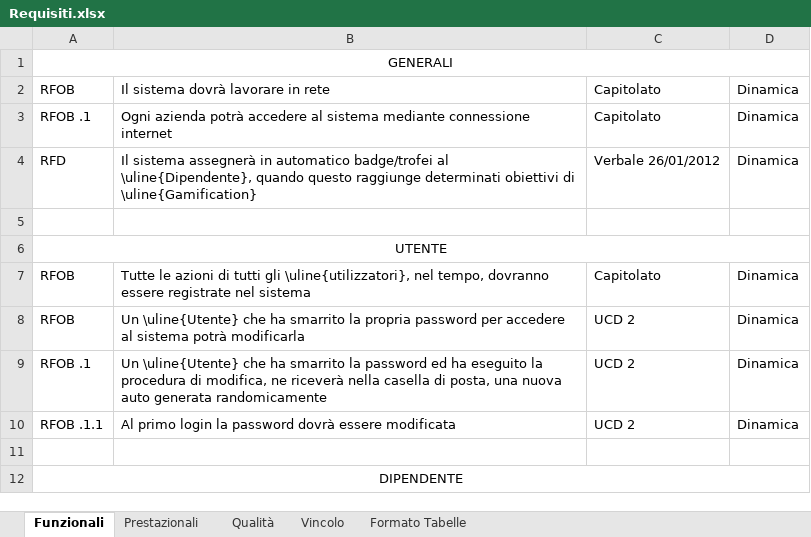
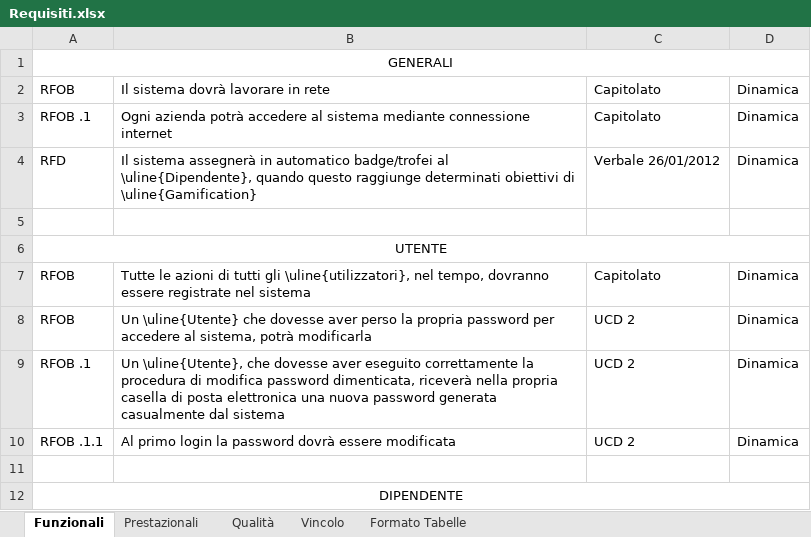
Before and after one commit to TeamCommitted/Team-Committed---Documenti, an Excel workbook: RP/Esterni/Analisi dei Requisiti/Requisiti.xlsx, sheet Funzionali, drawn as a sheet; only a part is shown; values as stored, in another font and other column widths than the file's, no borders; the diff covers the shown part only; the diff names each change by its address in the sheet, - before the commit and + after, or states it on an @@ line.

Commit message:
aggiornamento requisiti

```diff
--- a/RP/Esterni/Analisi dei Requisiti/Requisiti.xlsx (sheet Funzionali)
+++ b/RP/Esterni/Analisi dei Requisiti/Requisiti.xlsx (sheet Funzionali)
-B8: …\uline{Utente} che ha smarrito la propria password per accedere al sistema potrà modificarla
+B8: …\uline{Utente} che dovesse aver perso la propria password per accedere al sistema, potrà modificarla
-B9: Un \uline{Utente} che ha smarrito la password ed ha eseguito la procedura di modifica, ne riceverà nella casella di posta, una nuova auto generata randomicamente
+B9: Un \uline{Utente}, che dovesse aver eseguito correttamente la procedura di modifica password dimenticata, riceverà nella propria casella di posta elettronica una nuova password generata casualmente dal sistema
```
Also changed, not shown: 9 edited cells elsewhere in this sheet, 2 other files.
